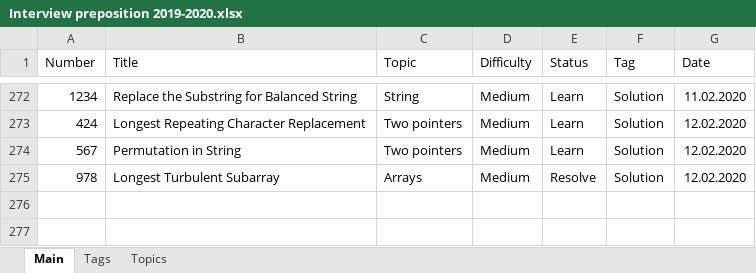
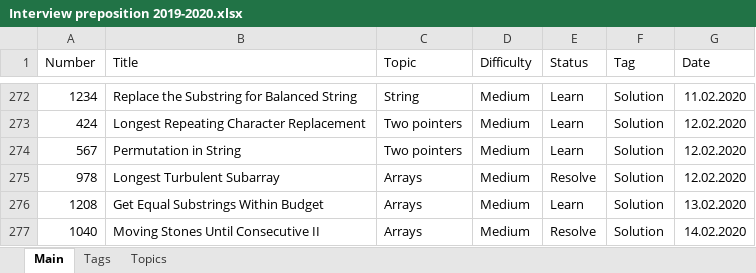
Before and after one commit to Bekaryss/LeetCode-Old, an Excel workbook: Interview preposition 2019-2020.xlsx, sheet Main, drawn as a sheet; only a part is shown, gaps mark what is left out; values as stored, in another font and other column widths than the file's, no borders; table styles not drawn; the diff names each change by its address in the sheet, - before the commit and + after, or states it on an @@ line.

```diff
--- a/Interview preposition 2019-2020.xlsx (sheet Main)
+++ b/Interview preposition 2019-2020.xlsx (sheet Main)
+row 276: 1208 | Get Equal Substrings Within Budget | Arrays | Medium | Learn | Solution | 13.02.2020
+row 277: 1040 | Moving Stones Until Consecutive II | Arrays | Medium | Resolve | Solution | 14.02.2020
```
Also changed, not shown: 8 other files.
